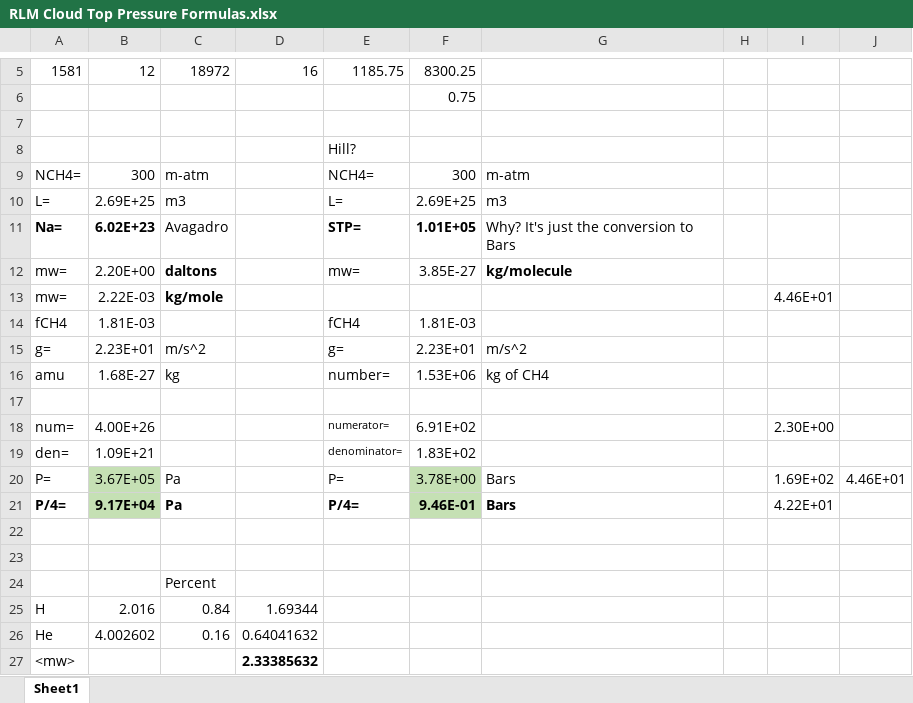
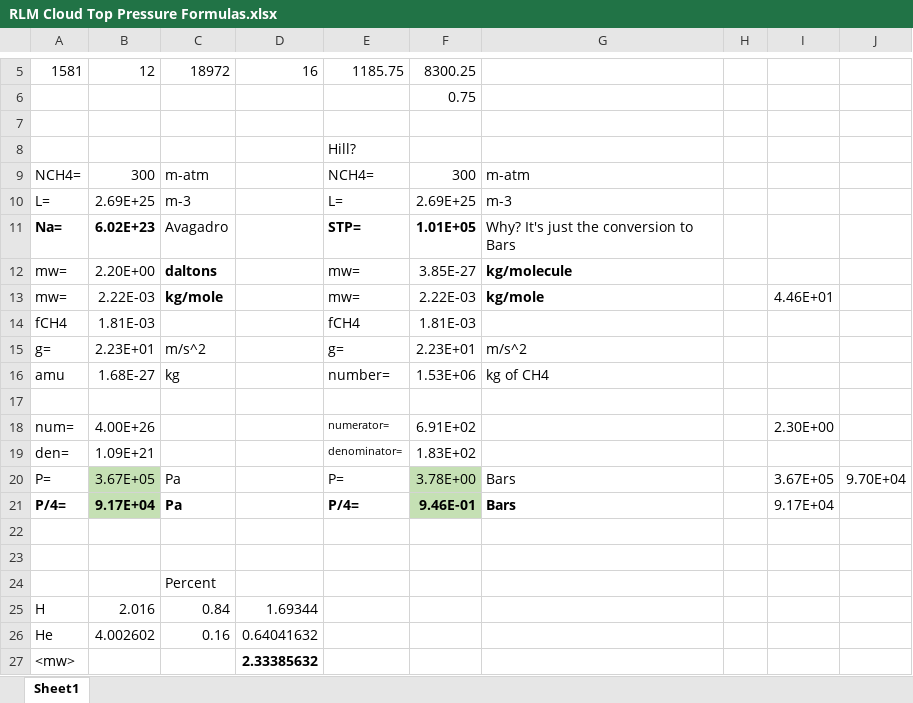
Before and after one commit to smhill001/Jupiter_NH3_Analysis_P3, an Excel workbook: RLM Cloud Top Pressure Formulas.xlsx, sheet Sheet1, drawn as a sheet; only a part is shown, gaps mark what is left out; values as stored, in another font and other column widths than the file's, no borders; the diff names each change by its address in the sheet, - before the commit and + after, or states it on an @@ line.

```diff
--- a/RLM Cloud Top Pressure Formulas.xlsx (sheet Sheet1)
+++ b/RLM Cloud Top Pressure Formulas.xlsx (sheet Sheet1)
-C10: m3
+C10: m-3
-G10: m3
+G10: m-3
-E13: (empty)
+E13: mw=
-F13: (empty)
+F13: 2.22E-03
-G13: (empty)
+G13: kg/mole
-I20: 1.69E+02
+I20: 3.67E+05
-J20: 4.46E+01
+J20: 9.70E+04
-I21: 4.22E+01
+I21: 9.17E+04
```
Also changed, not shown: 63 other files.
